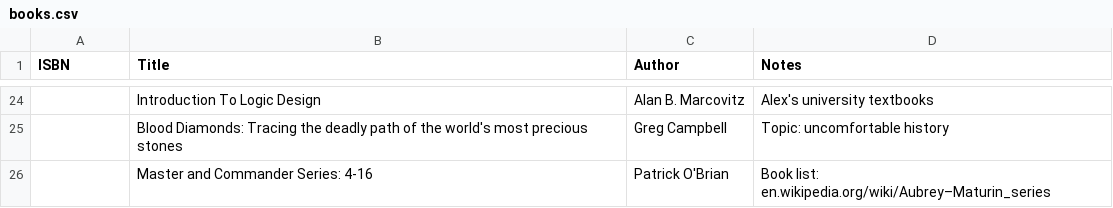
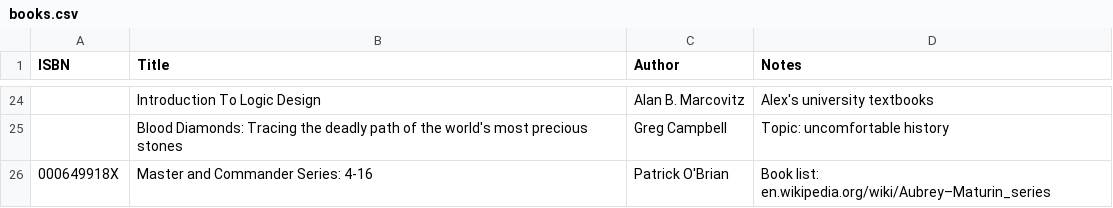
Before and after one commit to alexanderbird/books.abird.ca, a CSV file: data/books.csv, drawn as a sheet; only a part is shown, gaps mark what is left out.

Commit message:
Update build to download thumbnails when there is an isbn; add isbn for Master & Commander

```diff
--- a/data/books.csv
+++ b/data/books.csv
@@ -25,2 +25,2 @@ ISBN,Title,Author,Notes
 ,Blood Diamonds: Tracing the deadly path of the world's most precious stones,Greg Campbell,Topic: uncomfortable history
-,Master and Commander Series: 4-16,Patrick O'Brian,Book list: en.wikipedia.org/wiki/Aubrey–Maturin_series
+000649918X,Master and Commander Series: 4-16,Patrick O'Brian,Book list: en.wikipedia.org/wiki/Aubrey–Maturin_series
```
Also changed, not shown: 3 other files.
